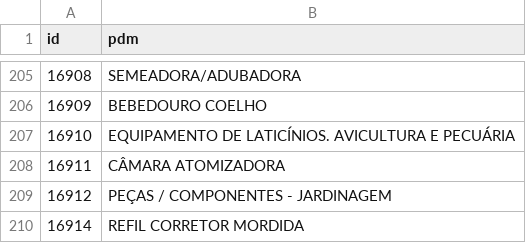
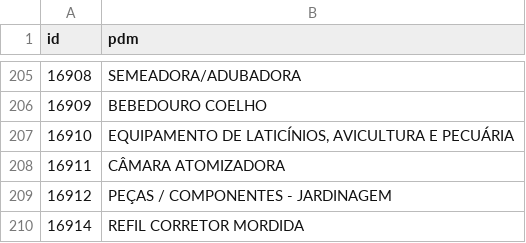
Before and after one commit to ant-rod-silva/catmat_compras_gov_pub, a CSV file: pdm/csv/gr37_pdm.csv (was pdm/csv/grupo37_pdm.csv), drawn as a sheet; only a part is shown, gaps mark what is left out; the diff names each change by its address in the sheet, - before the commit and + after, or states it on an @@ line.

Commit message:
Update and rename grupo37_pdm.csv to gr37_pdm.csv

```diff
--- a/pdm/csv/grupo37_pdm.csv
+++ b/pdm/csv/gr37_pdm.csv
-B207 (pdm): EQUIPAMENTO DE LATICÍNIOS. AVICULTURA E…
+B207 (pdm): EQUIPAMENTO DE LATICÍNIOS, AVICULTURA E…
```
